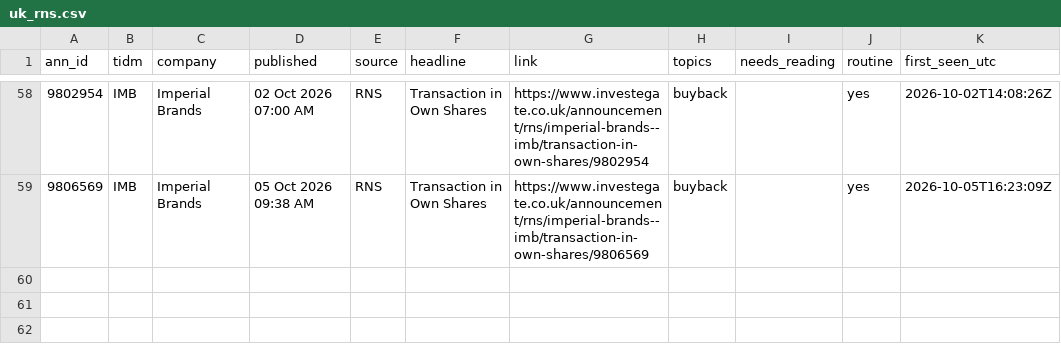
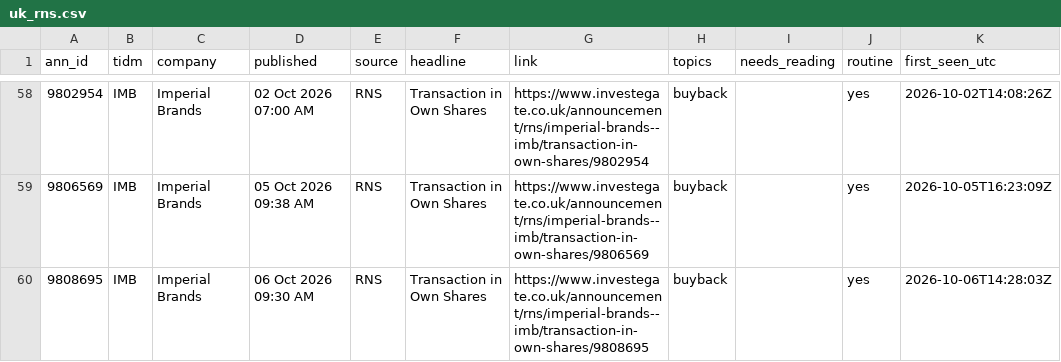
Before and after one commit to Jim-Lohse/investment-lab, a CSV file: data/filings/uk_rns.csv, drawn as a sheet; only a part is shown, gaps mark what is left out; the diff names each change by its address in the sheet, - before the commit and + after, or states it on an @@ line.

```diff
--- a/data/filings/uk_rns.csv
+++ b/data/filings/uk_rns.csv
+row 60: 9808695 | IMB | Imperial Brands | 06 Oct 2026 09:30 AM | RNS | Transaction in Own Shares | https://www.investegate.co.uk/announcement/rns/imperial-brands--imb/transaction-in-own-shares/9808695 | buyback |  | yes | 2026-10-06T14:28:03Z
```
Also changed, not shown: data/filings/korea_dart.csv, data/filings/uk_buyback.csv, 2 other files.
